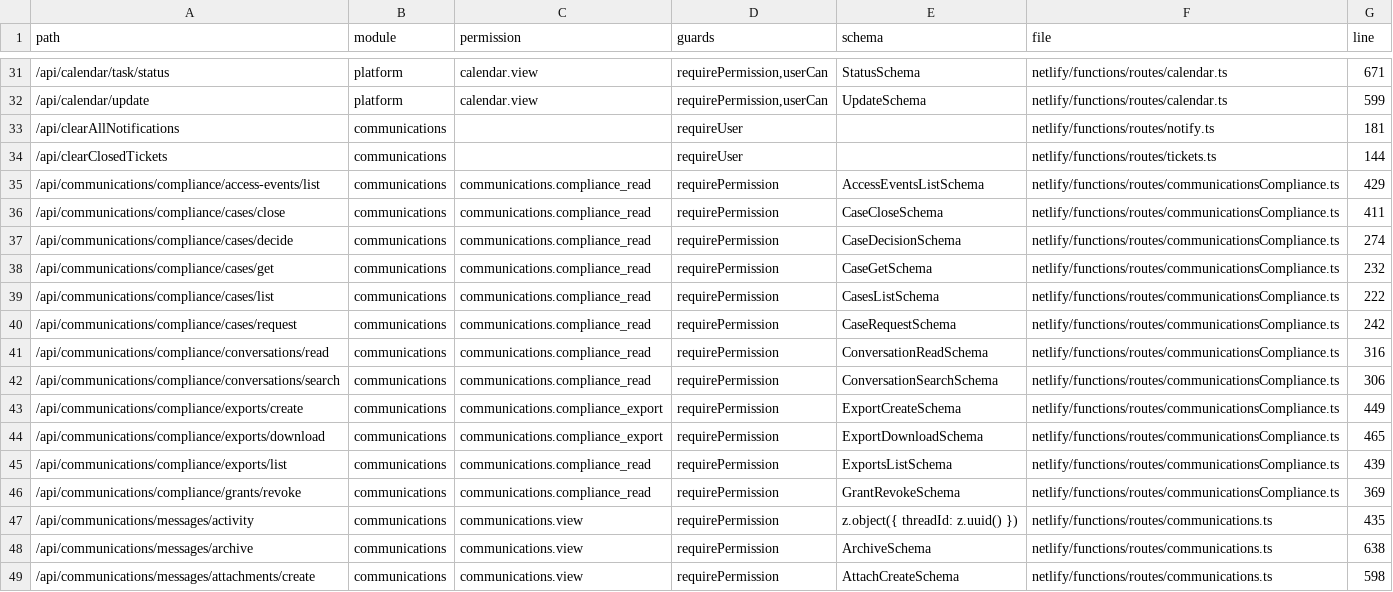
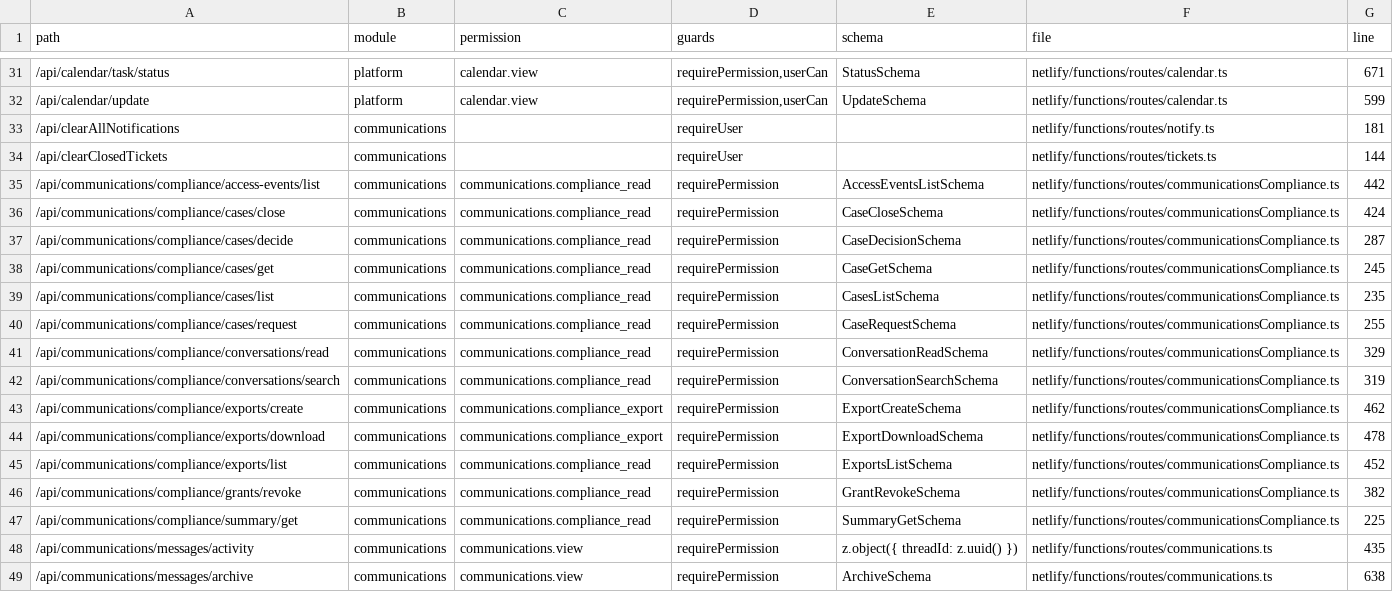
Before and after one commit to storesmarthaven-source/Siommac, a TSV file: docs/generated/ROUTE_INDEX.tsv, drawn as a sheet; only a part is shown, gaps mark what is left out; the shorter side is filled out with more unchanged rows.

```diff
--- a/docs/generated/ROUTE_INDEX.tsv
+++ b/docs/generated/ROUTE_INDEX.tsv
@@ -34,14 +34,15 @@ path	module	permission	guards	schema	file	line
 /api/clearClosedTickets	communications		requireUser		netlify/functions/routes/tickets.ts	144
-/api/communications/compliance/access-events/list	communications	communications.compliance_read	requirePermission	AccessEventsListSchema	netlify/functions/routes/communicationsCompliance.ts	429
-/api/communications/compliance/cases/close	communications	communications.compliance_read	requirePermission	CaseCloseSchema	netlify/functions/routes/communicationsCompliance.ts	411
-/api/communications/compliance/cases/decide	communications	communications.compliance_read	requirePermission	CaseDecisionSchema	netlify/functions/routes/communicationsCompliance.ts	274
-/api/communications/compliance/cases/get	communications	communications.compliance_read	requirePermission	CaseGetSchema	netlify/functions/routes/communicationsCompliance.ts	232
-/api/communications/compliance/cases/list	communications	communications.compliance_read	requirePermission	CasesListSchema	netlify/functions/routes/communicationsCompliance.ts	222
-/api/communications/compliance/cases/request	communications	communications.compliance_read	requirePermission	CaseRequestSchema	netlify/functions/routes/communicationsCompliance.ts	242
-/api/communications/compliance/conversations/read	communications	communications.compliance_read	requirePermission	ConversationReadSchema	netlify/functions/routes/communicationsCompliance.ts	316
-/api/communications/compliance/conversations/search	communications	communications.compliance_read	requirePermission	ConversationSearchSchema	netlify/functions/routes/communicationsCompliance.ts	306
-/api/communications/compliance/exports/create	communications	communications.compliance_export	requirePermission	ExportCreateSchema	netlify/functions/routes/communicationsCompliance.ts	449
-/api/communications/compliance/exports/download	communications	communications.compliance_export	requirePermission	ExportDownloadSchema	netlify/functions/routes/communicationsCompliance.ts	465
-/api/communications/compliance/exports/list	communications	communications.compliance_read	requirePermission	ExportsListSchema	netlify/functions/routes/communicationsCompliance.ts	439
-/api/communications/compliance/grants/revoke	communications	communications.compliance_read	requirePermission	GrantRevokeSchema	netlify/functions/routes/communicationsCompliance.ts	369
+/api/communications/compliance/access-events/list	communications	communications.compliance_read	requirePermission	AccessEventsListSchema	netlify/functions/routes/communicationsCompliance.ts	442
+/api/communications/compliance/cases/close	communications	communications.compliance_read	requirePermission	CaseCloseSchema	netlify/functions/routes/communicationsCompliance.ts	424
+/api/communications/compliance/cases/decide	communications	communications.compliance_read	requirePermission	CaseDecisionSchema	netlify/functions/routes/communicationsCompliance.ts	287
+/api/communications/compliance/cases/get	communications	communications.compliance_read	requirePermission	CaseGetSchema	netlify/functions/routes/communicationsCompliance.ts	245
+/api/communications/compliance/cases/list	communications	communications.compliance_read	requirePermission	CasesListSchema	netlify/functions/routes/communicationsCompliance.ts	235
+/api/communications/compliance/cases/request	communications	communications.compliance_read	requirePermission	CaseRequestSchema	netlify/functions/routes/communicationsCompliance.ts	255
+/api/communications/compliance/conversations/read	communications	communications.compliance_read	requirePermission	ConversationReadSchema	netlify/functions/routes/communicationsCompliance.ts	329
+/api/communications/compliance/conversations/search	communications	communications.compliance_read	requirePermission	ConversationSearchSchema	netlify/functions/routes/communicationsCompliance.ts	319
+/api/communications/compliance/exports/create	communications	communications.compliance_export	requirePermission	ExportCreateSchema	netlify/functions/routes/communicationsCompliance.ts	462
+/api/communications/compliance/exports/download	communications	communications.compliance_export	requirePermission	ExportDownloadSchema	netlify/functions/routes/communicationsCompliance.ts	478
+/api/communications/compliance/exports/list	communications	communications.compliance_read	requirePermission	ExportsListSchema	netlify/functions/routes/communicationsCompliance.ts	452
+/api/communications/compliance/grants/revoke	communications	communications.compliance_read	requirePermission	GrantRevokeSchema	netlify/functions/routes/communicationsCompliance.ts	382
+/api/communications/compliance/summary/get	communications	communications.compliance_read	requirePermission	SummaryGetSchema	netlify/functions/routes/communicationsCompliance.ts	225
 /api/communications/messages/activity	communications	communications.view	requirePermission	z.object({ threadId: z.uuid() })	netlify/functions/routes/communications.ts	435
```
Also changed, not shown: docs/generated/SYMBOL_INDEX.tsv, 21 other files.
